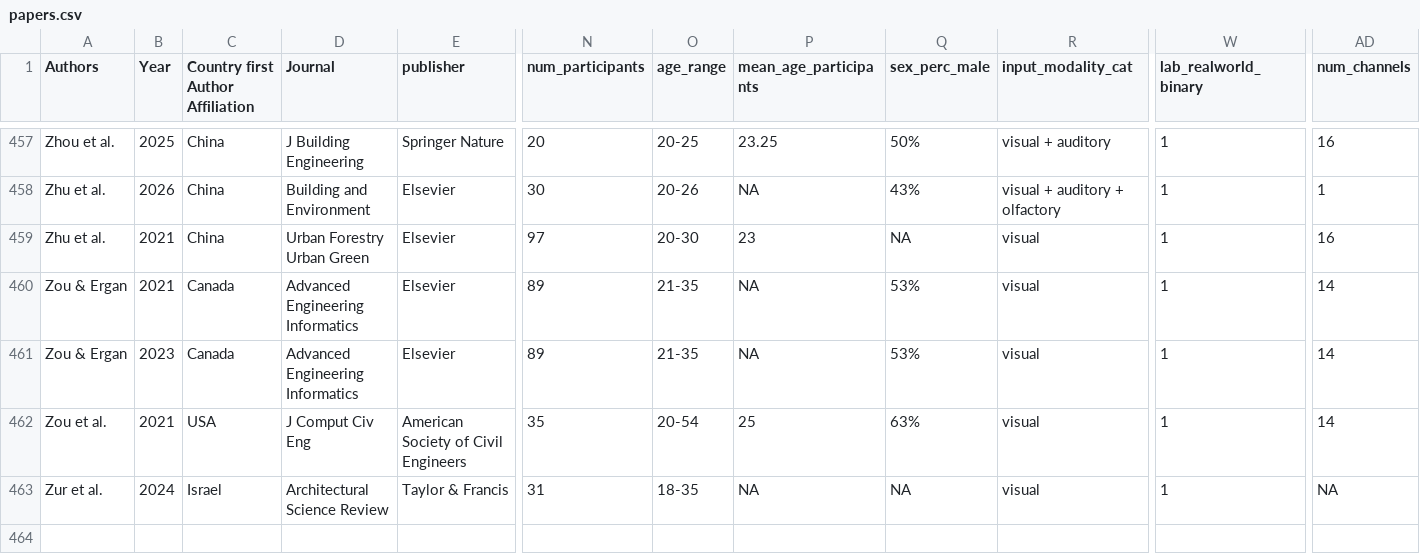
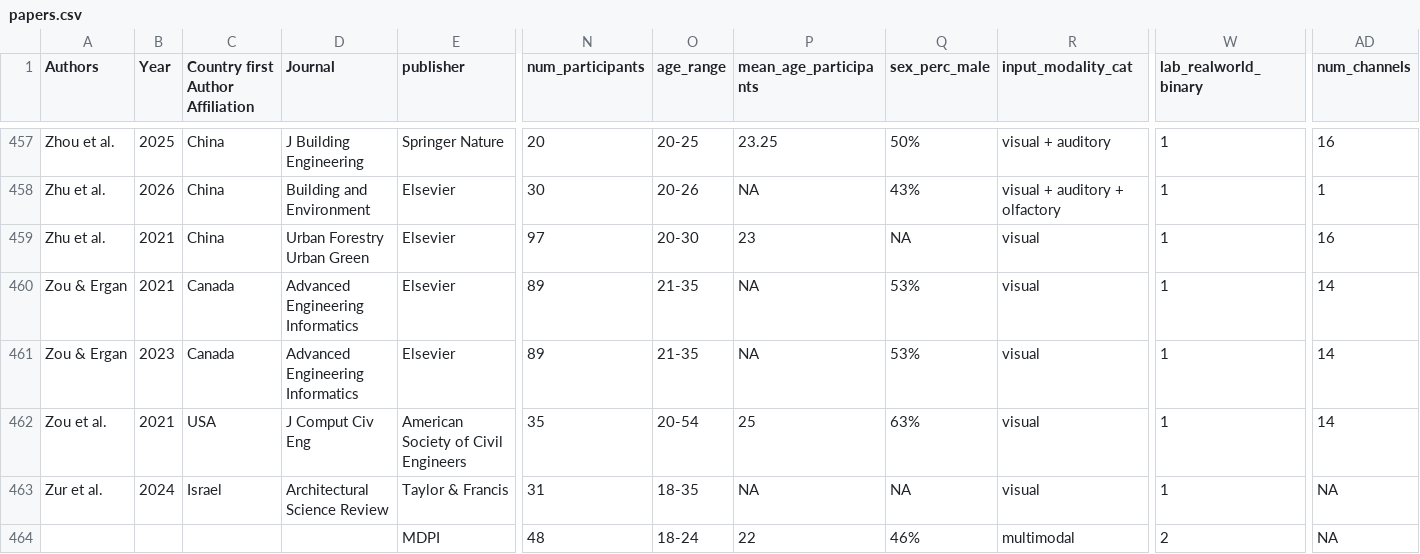
Before and after one commit to BeMoBIL/EnvironBrainBase, a CSV file: data/papers.csv, drawn as a sheet; only a part is shown, gaps mark what is left out; rows hold the shown columns only; the diff names each change by its address in the sheet, - before the commit and + after, or states it on an @@ line.

Commit message:
Add: Yang et al. (2026) How Mountain Park Spatial Environments Affect Physiological

```diff
--- a/data/papers.csv
+++ b/data/papers.csv
+row 464:  |  |  |  | MDPI | 48 | 18-24 | 22 | 46% | multimodal | 2 | NA
```
